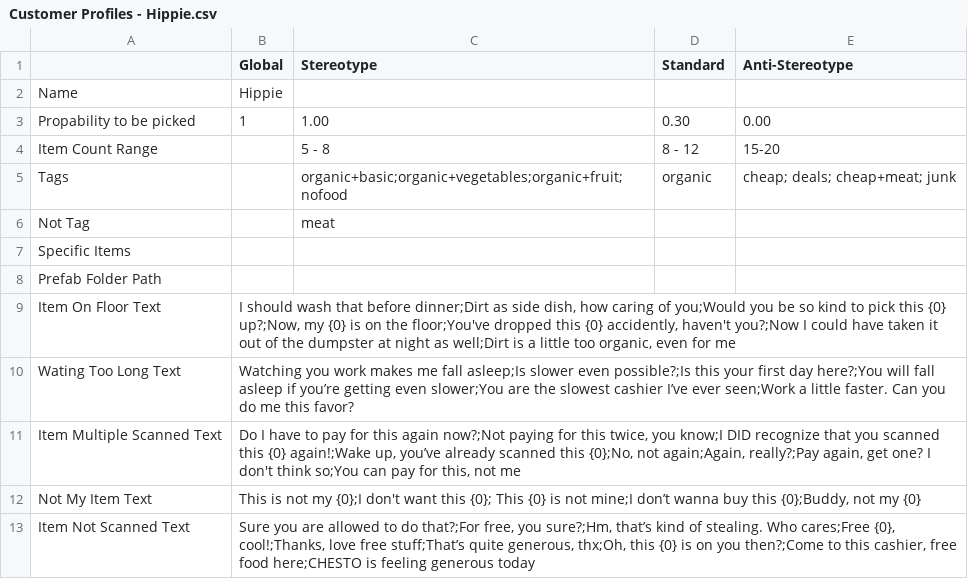
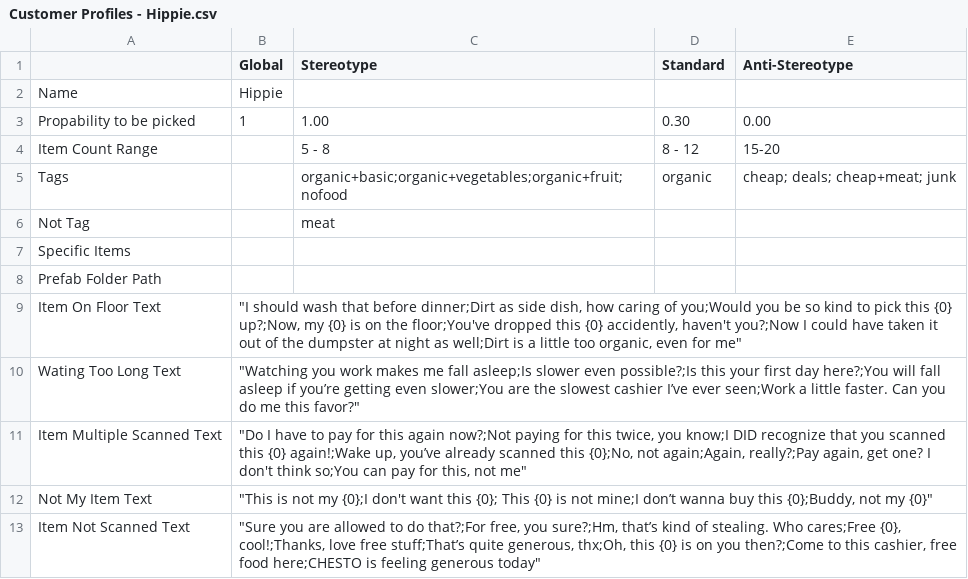
Before and after one commit to josefwho/Till, a CSV file: Assets/Resources/Spreadsheets/CustomerProfiles/Customer Profiles - Hippie.csv, drawn as a sheet.

```diff
--- a/Assets/Resources/Spreadsheets/CustomerProfiles/Customer Profiles - Hippie.csv
+++ b/Assets/Resources/Spreadsheets/CustomerProfiles/Customer Profiles - Hippie.csv
@@ -8,6 +8,6 @@ Specific Items,,,,
 Prefab Folder Path,,,,
-Item On Floor Text,"I should wash that before dinner;Dirt as side dish, how caring of you;Would you be so kind to pick this {0} up?;Now, my {0} is on the floor;You've dropped this {0} accidently, haven't you?;Now I could have taken it out of the dumpster at night as well;Dirt is a little too organic, even for me",,,
-Wating Too Long Text,"Watching you work makes me fall asleep;Is slower even possible?;Is this your first day here?;You will fall asleep if you’re getting even slower;You are the slowest cashier I’ve ever seen;Work a little faster. Can you do me this favor?",,,
-Item Multiple Scanned Text,"Do I have to pay for this again now?;Not paying for this twice, you know;I DID recognize that you scanned this {0} again!;Wake up, you’ve already scanned this {0};No, not again;Again, really?;Pay again, get one? I don't think so;You can pay for this, not me",,,
-Not My Item Text,"This is not my {0};I don't want this {0}; This {0} is not mine;I don’t wanna buy this {0};Buddy, not my {0}",,,
-Item Not Scanned Text,"Sure you are allowed to do that?;For free, you sure?;Hm, that’s kind of stealing. Who cares;Free {0}, cool!;Thanks, love free stuff;That’s quite generous, thx;Oh, this {0} is on you then?;Come to this cashier, free food here;CHESTO is feeling generous today",,,
+Item On Floor Text,"""I should wash that before dinner;Dirt as side dish, how caring of you;Would you be so kind to pick this {0} up?;Now, my {0} is on the floor;You've dropped this {0} accidently, haven't you?;Now I could have taken it out of the dumpster at night as well;Dirt is a little too organic, even for me""",,,
+Wating Too Long Text,"""Watching you work makes me fall asleep;Is slower even possible?;Is this your first day here?;You will fall asleep if you’re getting even slower;You are the slowest cashier I’ve ever seen;Work a little faster. Can you do me this favor?""",,,
+Item Multiple Scanned Text,"""Do I have to pay for this again now?;Not paying for this twice, you know;I DID recognize that you scanned this {0} again!;Wake up, you’ve already scanned this {0};No, not again;Again, really?;Pay again, get one? I don't think so;You can pay for this, not me""",,,
+Not My Item Text,"""This is not my {0};I don't want this {0}; This {0} is not mine;I don’t wanna buy this {0};Buddy, not my {0}""",,,
+Item Not Scanned Text,"""Sure you are allowed to do that?;For free, you sure?;Hm, that’s kind of stealing. Who cares;Free {0}, cool!;Thanks, love free stuff;That’s quite generous, thx;Oh, this {0} is on you then?;Come to this cashier, free food here;CHESTO is feeling generous today""",,,
```
Also changed, not shown: Assets/Resources/Spreadsheets/CustomerProfiles/Customer Profiles - Business.csv, Assets/Resources/Spreadsheets/CustomerProfiles/Customer Profiles - Family.csv, 4 other files.
